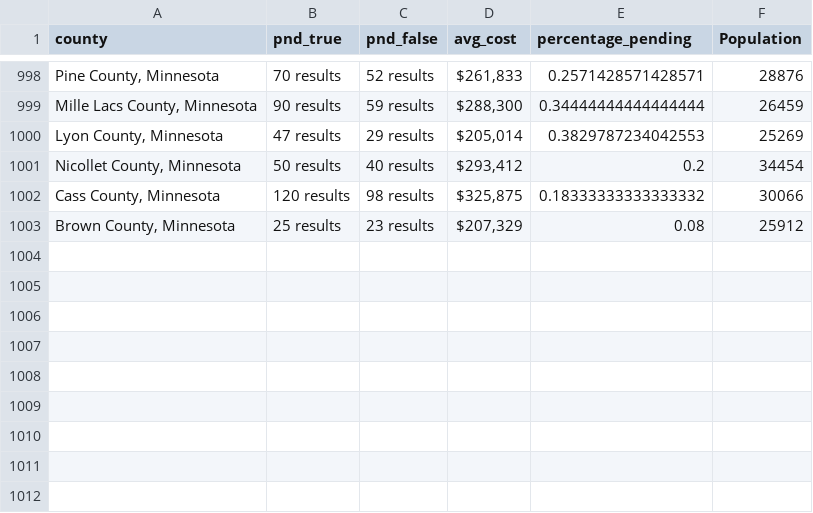
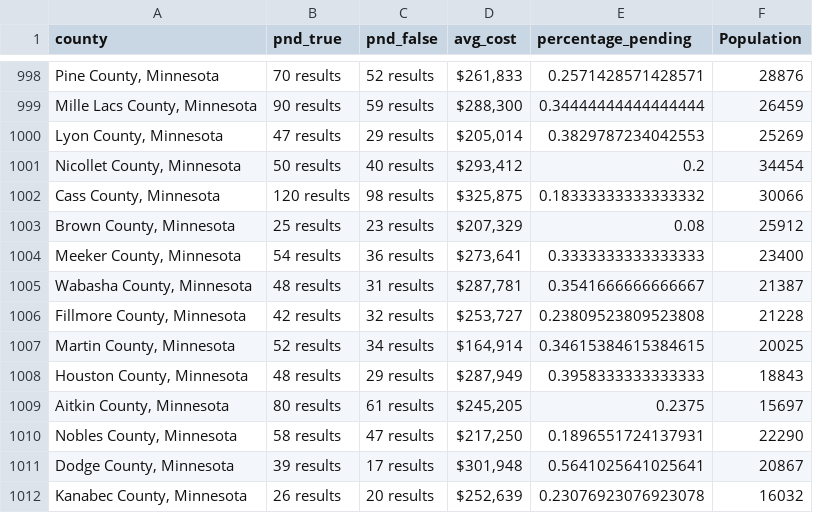
Before and after one commit to ishan9299/zillow-scraper, a CSV file: data/data_2025-02-28.csv, drawn as a sheet; only a part is shown, gaps mark what is left out; the diff names each change by its address in the sheet, - before the commit and + after, or states it on an @@ line.

```diff
--- a/data/data_2025-02-28.csv
+++ b/data/data_2025-02-28.csv
+row 1004: Meeker County, Minnesota | 54 results | 36 results | $273,641 | 0.3333333333333333 | 23400
+row 1005: Wabasha County, Minnesota | 48 results | 31 results | $287,781 | 0.3541666666666667 | 21387
+row 1006: Fillmore County, Minnesota | 42 results | 32 results | $253,727 | 0.23809523809523808 | 21228
+row 1007: Martin County, Minnesota | 52 results | 34 results | $164,914 | 0.34615384615384615 | 20025
+row 1008: Houston County, Minnesota | 48 results | 29 results | $287,949 | 0.3958333333333333 | 18843
+row 1009: Aitkin County, Minnesota | 80 results | 61 results | $245,205 | 0.2375 | 15697
+row 1010: Nobles County, Minnesota | 58 results | 47 results | $217,250 | 0.1896551724137931 | 22290
+row 1011: Dodge County, Minnesota | 39 results | 17 results | $301,948 | 0.5641025641025641 | 20867
+row 1012: Kanabec County, Minnesota | 26 results | 20 results | $252,639 | 0.23076923076923078 | 16032
```
